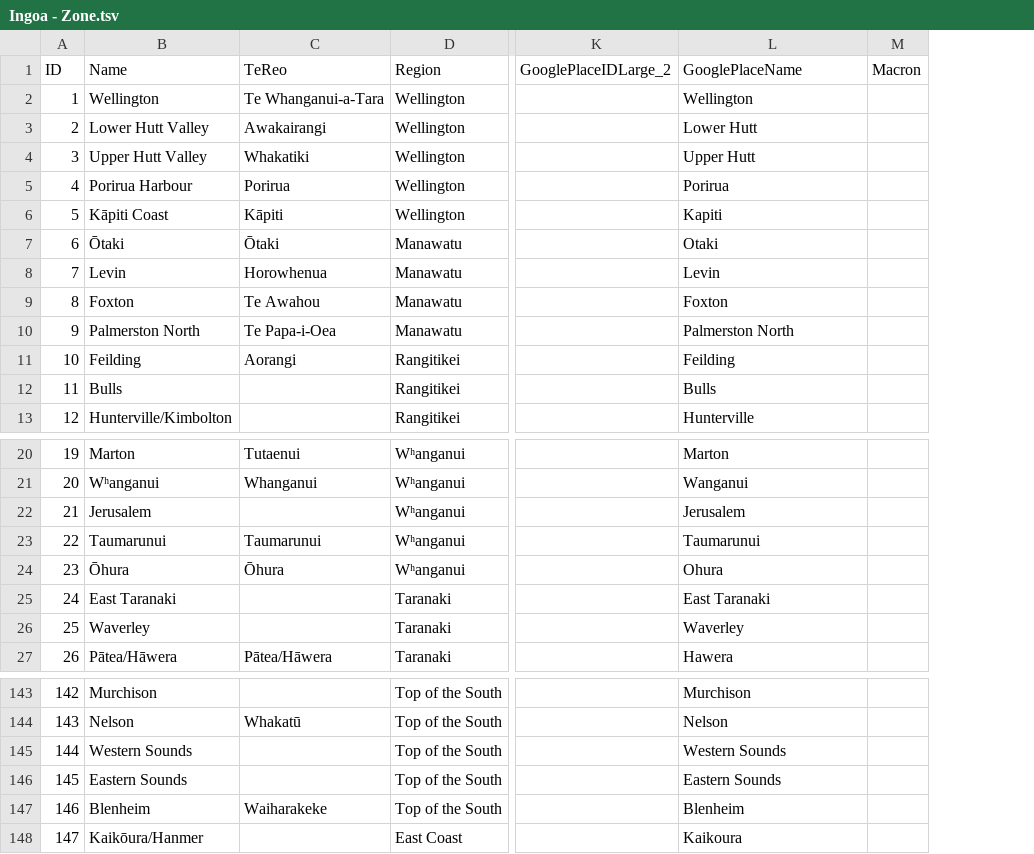
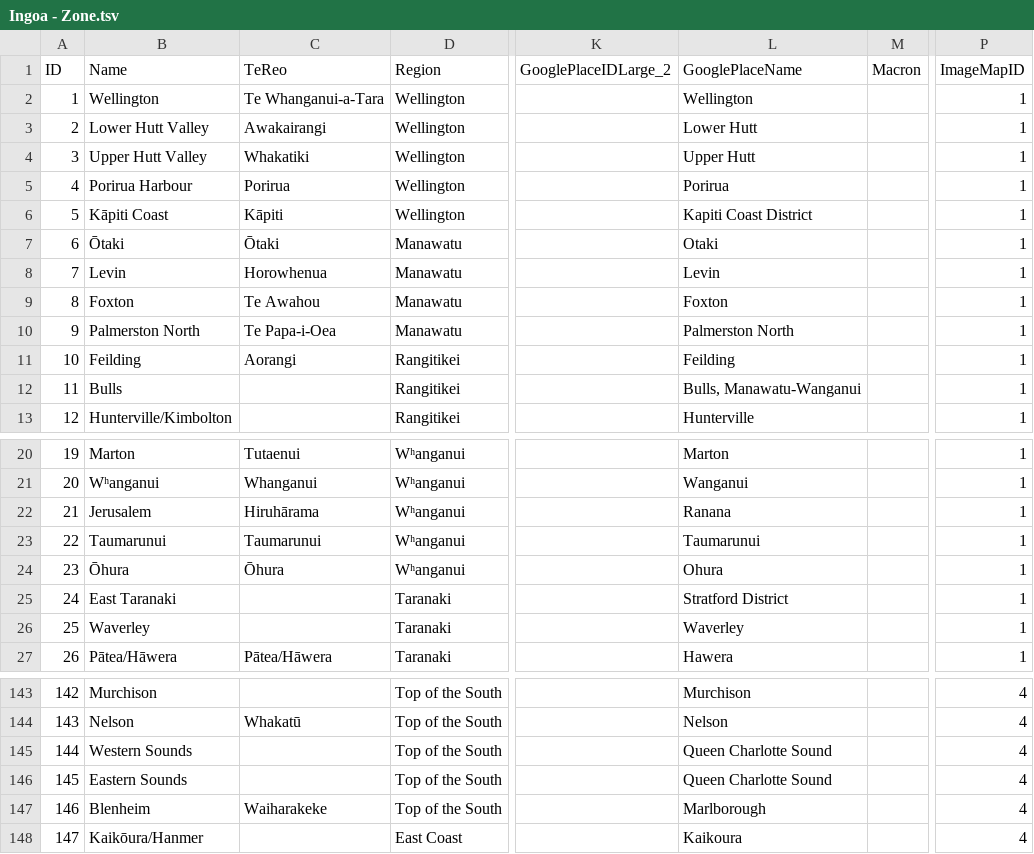
Before and after one commit to markhoney/ingoa.nz, a TSV file: db/source/Ingoa - Zone.tsv, drawn as a sheet; only a part is shown, gaps mark what is left out; the diff covers the shown part only; the diff names each change by its address in the sheet, - before the commit and + after, or states it on an @@ line.

```diff
--- a/db/source/Ingoa - Zone.tsv
+++ b/db/source/Ingoa - Zone.tsv
+column P (ImageMapID), rows 2-13: all 1; rows 20-27: all 1; rows 143-148: all 4
-L6 (GooglePlaceName): Kapiti
+L6 (GooglePlaceName): Kapiti Coast District
-L12 (GooglePlaceName): Bulls
+L12 (GooglePlaceName): Bulls, Manawatu-Wanganui
-C22 (TeReo): (empty)
+C22 (TeReo): Hiruhārama
-L22 (GooglePlaceName): Jerusalem
+L22 (GooglePlaceName): Ranana
-L25 (GooglePlaceName): East Taranaki
+L25 (GooglePlaceName): Stratford District
-L145 (GooglePlaceName): Western Sounds
+L145 (GooglePlaceName): Queen Charlotte Sound
-L146 (GooglePlaceName): Eastern Sounds
+L146 (GooglePlaceName): Queen Charlotte Sound
-L147 (GooglePlaceName): Blenheim
+L147 (GooglePlaceName): Marlborough
```
Also changed, not shown: 10 edited cells elsewhere in this file, db/source/Ingoa - Region.tsv, 45 other files.
